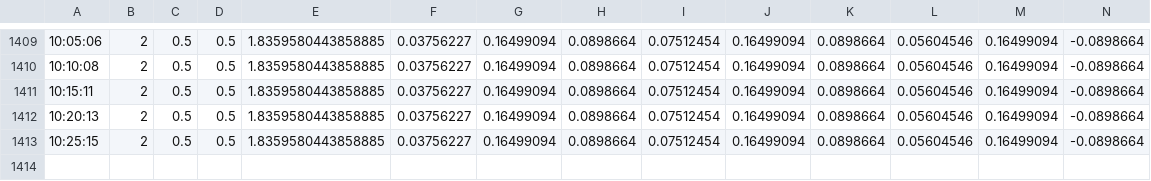
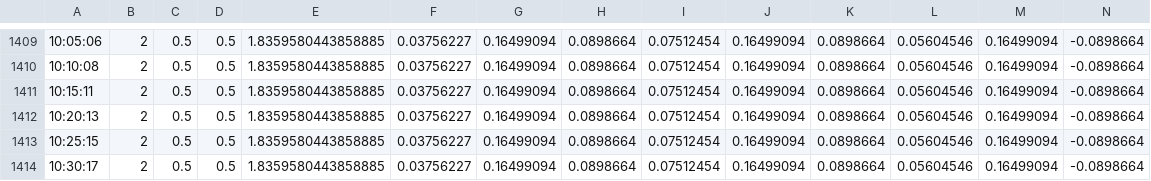
Before and after one commit to Damith122/dca_agent, a CSV file: performance_stats_LIVE_SUIUSDT.csv, drawn as a sheet; only a part is shown, gaps mark what is left out; rows hold the shown columns only; the diff names each change by its address in the sheet, - before the commit and + after, or states it on an @@ line.

Commit message:
performance_stats_LIVE_SUIUSDT.csv sync

```diff
--- a/performance_stats_LIVE_SUIUSDT.csv
+++ b/performance_stats_LIVE_SUIUSDT.csv
+row 1414: 10:30:17 | 2 | 0.5 | 0.5 | 1.8359580443858885 | 0.03756227 | 0.16499094 | 0.0898664 | 0.07512454 | 0.16499094 | 0.0898664 | 0.05604546 | 0.16499094 | -0.0898664
```
